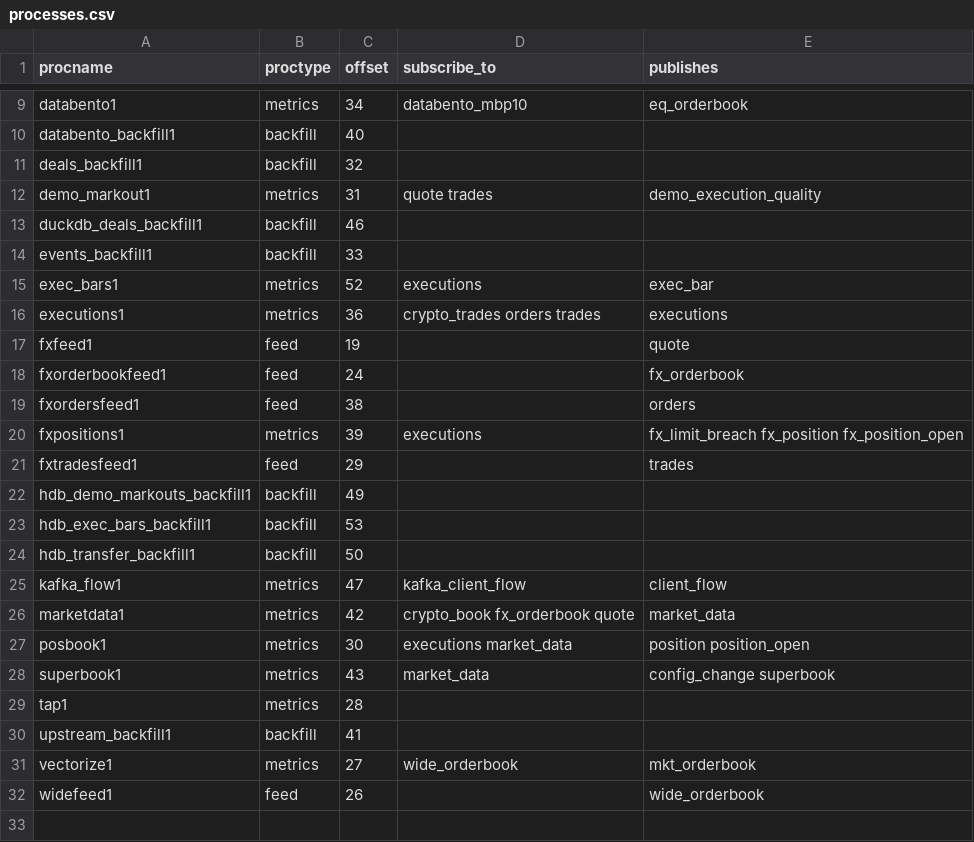
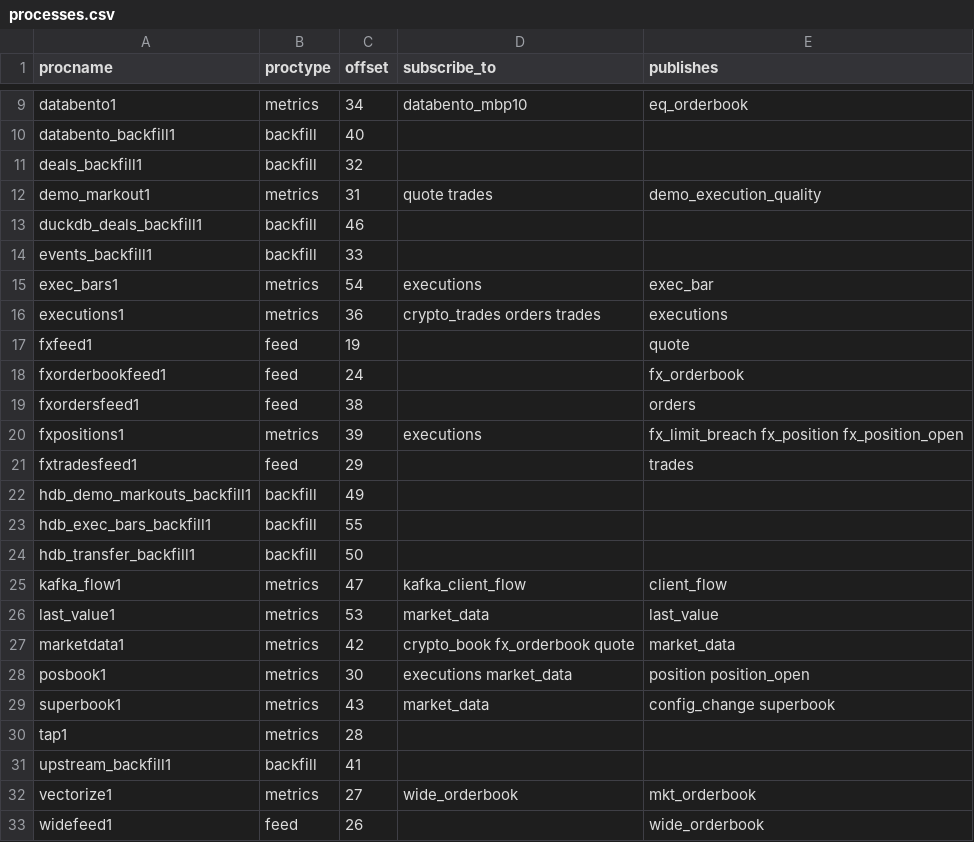
Before and after one commit to kwojdalski/uqf, a CSV file: docs/reference/surfaces/current/processes.csv, drawn as a sheet; only a part is shown, gaps mark what is left out.

```diff
--- a/docs/reference/surfaces/current/processes.csv
+++ b/docs/reference/surfaces/current/processes.csv
@@ -14,3 +14,3 @@ duckdb_deals_backfill1,backfill,46,,
 events_backfill1,backfill,33,,
-exec_bars1,metrics,52,executions,exec_bar
+exec_bars1,metrics,54,executions,exec_bar
 executions1,metrics,36,crypto_trades orders trades,executions
@@ -22,5 +22,6 @@ fxtradesfeed1,feed,29,,trades
 hdb_demo_markouts_backfill1,backfill,49,,
-hdb_exec_bars_backfill1,backfill,53,,
+hdb_exec_bars_backfill1,backfill,55,,
 hdb_transfer_backfill1,backfill,50,,
 kafka_flow1,metrics,47,kafka_client_flow,client_flow
+last_value1,metrics,53,market_data,last_value
 marketdata1,metrics,42,crypto_book fx_orderbook quote,market_data
```
Also changed, not shown: docs/reference/surfaces/current/functions.csv.
